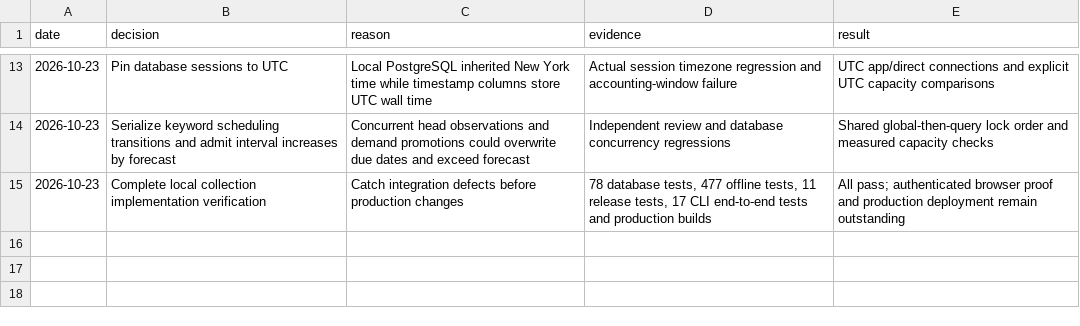
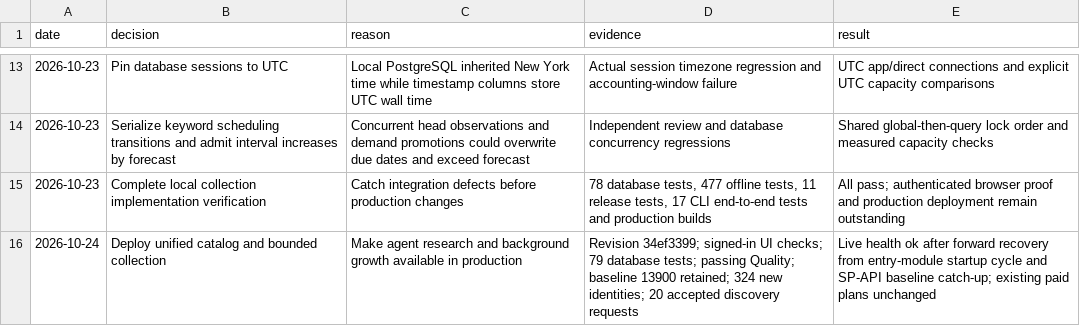
Before and after one commit to merchbaseco/rankwrangler, a TSV file: plans/merch-research-decisions.tsv, drawn as a sheet; only a part is shown, gaps mark what is left out.

Commit message:
docs(research): record production rollout and verification

```diff
--- a/plans/merch-research-decisions.tsv
+++ b/plans/merch-research-decisions.tsv
@@ -15 +15,2 @@ date	decision	reason	evidence	result
 2026-10-23	Complete local collection implementation verification	Catch integration defects before production changes	78 database tests, 477 offline tests, 11 release tests, 17 CLI end-to-end tests and production builds	All pass; authenticated browser proof and production deployment remain outstanding
+2026-10-24	Deploy unified catalog and bounded collection	Make agent research and background growth available in production	Revision 34ef3399; signed-in UI checks; 79 database tests; passing Quality; baseline 13900 retained; 324 new identities; 20 accepted discovery requests	Live health ok after forward recovery from entry-module startup cycle and SP-API baseline catch-up; existing paid plans unchanged
```
Also changed, not shown: 1 other file.
